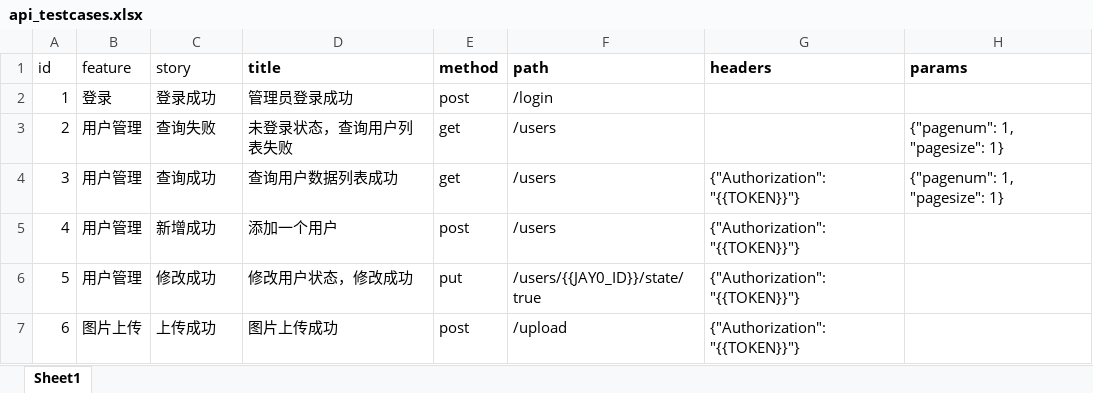
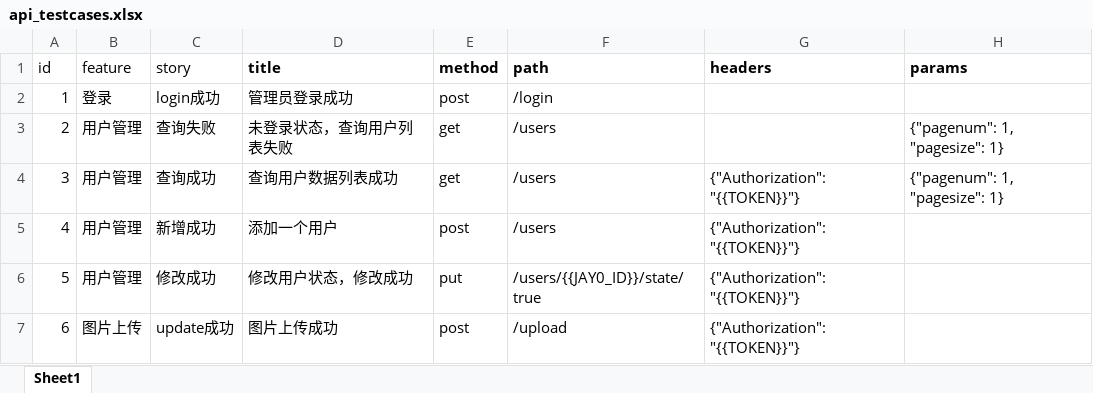
Before and after one commit to wenji795/5.85.95.10Bei-pytestFarmework, an Excel workbook: data/api_testcases.xlsx, sheet Sheet1, drawn as a sheet; only a part is shown; values as stored, in another font and other column widths than the file's, no borders; table styles not drawn; the diff names each change by its address in the sheet, - before the commit and + after, or states it on an @@ line.

```diff
--- a/data/api_testcases.xlsx (sheet Sheet1)
+++ b/data/api_testcases.xlsx (sheet Sheet1)
-C2 (story): 登录成功
+C2 (story): login成功
-C7 (story): 上传成功
+C7 (story): update成功
```
Also changed, not shown: 33 other files.
